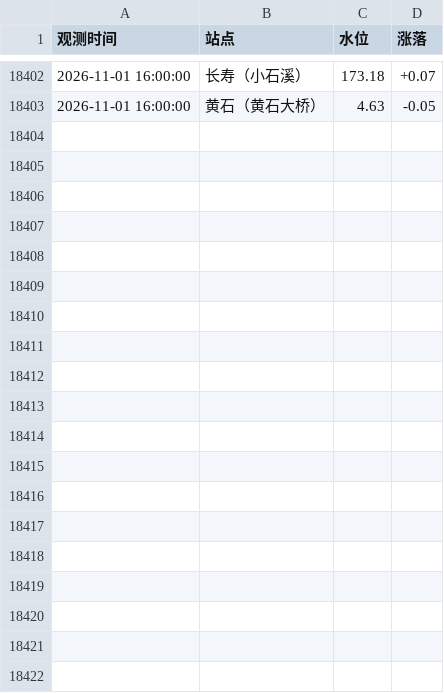
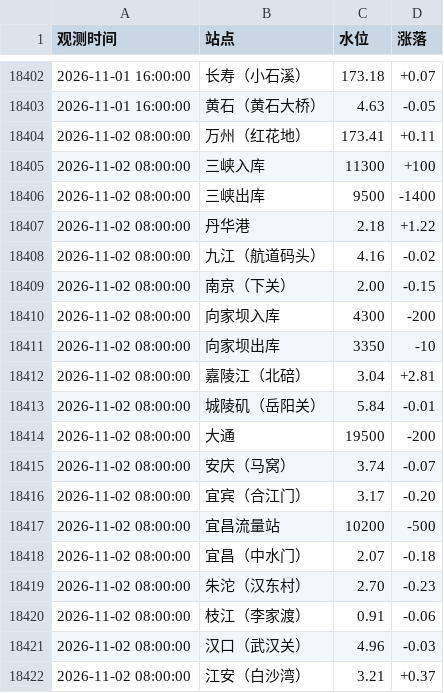
Before and after one commit to reich3em/Changjiang_water_level, a CSV file: yangtze_water_levels.csv, drawn as a sheet; only a part is shown, gaps mark what is left out; the diff covers the shown part only.

```diff
--- a/yangtze_water_levels.csv
+++ b/yangtze_water_levels.csv
@@ -18403 +18403,20 @@
 2026-11-01 16:00:00,黄石（黄石大桥）,4.63,-0.05
+2026-11-02 08:00:00,万州（红花地）,173.41,+0.11
+2026-11-02 08:00:00,三峡入库,11300,+100
+2026-11-02 08:00:00,三峡出库,9500,-1400
+2026-11-02 08:00:00,丹华港,2.18,+1.22
+2026-11-02 08:00:00,九江（航道码头）,4.16,-0.02
+2026-11-02 08:00:00,南京（下关）,2.00,-0.15
+2026-11-02 08:00:00,向家坝入库,4300,-200
+2026-11-02 08:00:00,向家坝出库,3350,-10
+2026-11-02 08:00:00,嘉陵江（北碚）,3.04,+2.81
+2026-11-02 08:00:00,城陵矶（岳阳关）,5.84,-0.01
+2026-11-02 08:00:00,大通,19500,-200
+2026-11-02 08:00:00,安庆（马窝）,3.74,-0.07
+2026-11-02 08:00:00,宜宾（合江门）,3.17,-0.20
+2026-11-02 08:00:00,宜昌流量站,10200,-500
+2026-11-02 08:00:00,宜昌（中水门）,2.07,-0.18
+2026-11-02 08:00:00,朱沱（汉东村）,2.70,-0.23
+2026-11-02 08:00:00,枝江（李家渡）,0.91,-0.06
+2026-11-02 08:00:00,汉口（武汉关）,4.96,-0.03
+2026-11-02 08:00:00,江安（白沙湾）,3.21,+0.37
```
Also changed, not shown: 18 added rows elsewhere in this file.
